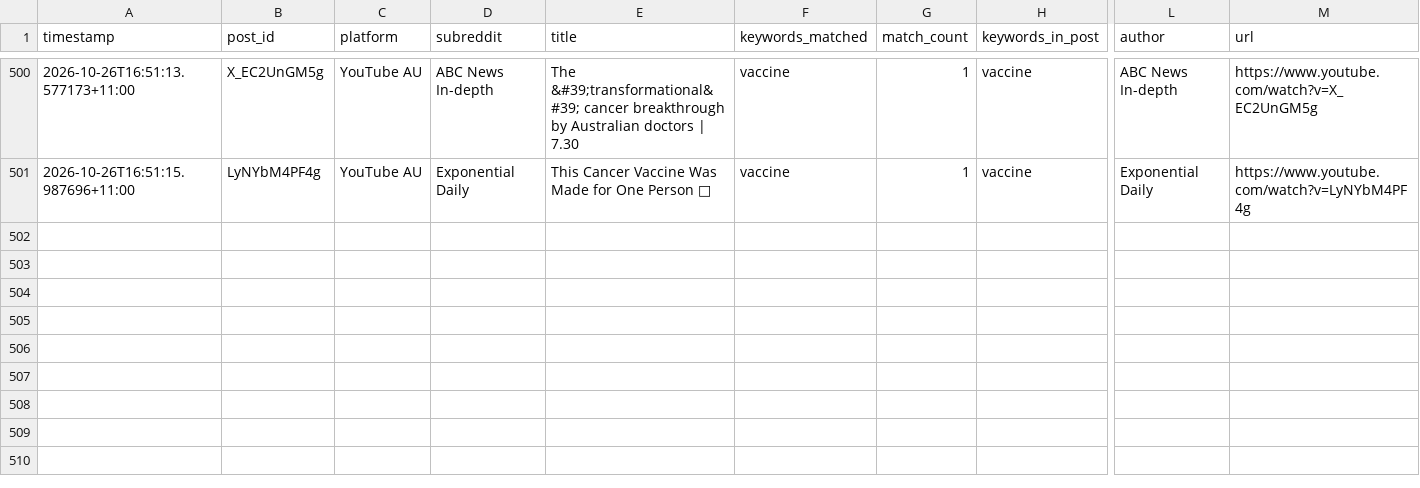
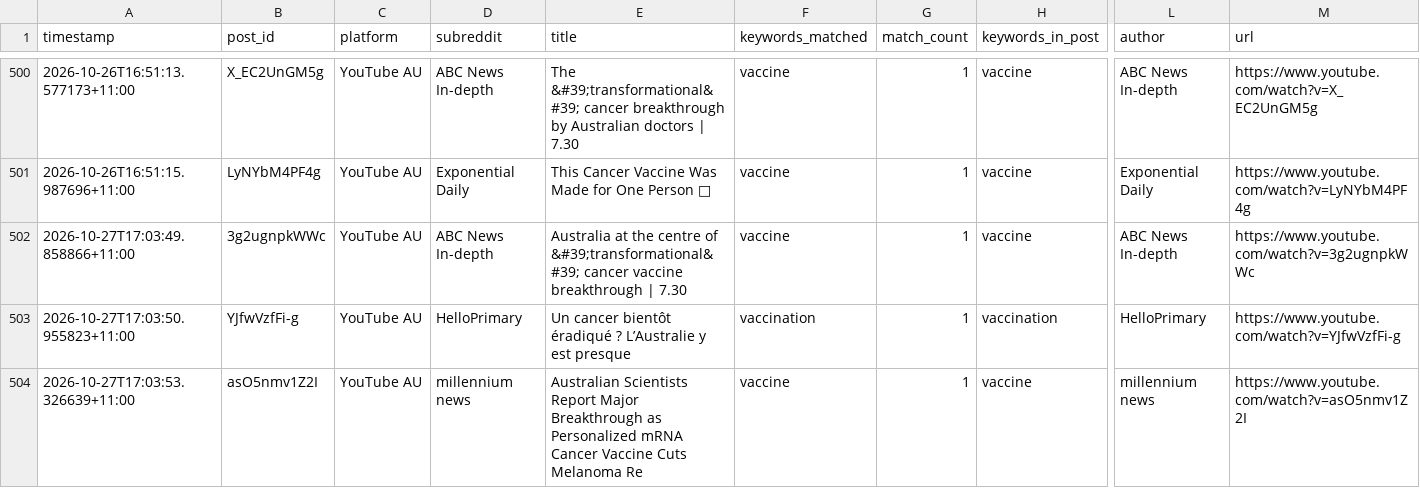
Before and after one commit to EP04/disinformation-tracker, a CSV file: youtube_results_au_all.csv, drawn as a sheet; only a part is shown, gaps mark what is left out; rows hold the shown columns only; the diff names each change by its address in the sheet, - before the commit and + after, or states it on an @@ line.

```diff
--- a/youtube_results_au_all.csv
+++ b/youtube_results_au_all.csv
+row 502: 2026-10-27T17:03:49.858866+11:00 | 3g2ugnpkWWc | YouTube AU | ABC News In-depth | Australia at the centre of &#39;transformational&#39; cancer vaccine breakthrough | 7.30 | vaccine | 1 | vaccine | ABC News In-depth | https://www.youtube.com/watch?v=3g2ugnpkWWc
+row 503: 2026-10-27T17:03:50.955823+11:00 | YJfwVzfFi-g | YouTube AU | HelloPrimary | Un cancer bientôt éradiqué ? L’Australie y est presque | vaccination | 1 | vaccination | HelloPrimary | https://www.youtube.com/watch?v=YJfwVzfFi-g
+row 504: 2026-10-27T17:03:53.326639+11:00 | asO5nmv1Z2I | YouTube AU | millennium news | Australian Scientists Report Major Breakthrough as Personalized mRNA Cancer Vaccine Cuts Melanoma Re | vaccine | 1 | vaccine | millennium news | https://www.youtube.com/watch?v=asO5nmv1Z2I
```
Also changed, not shown: 3 other files.
